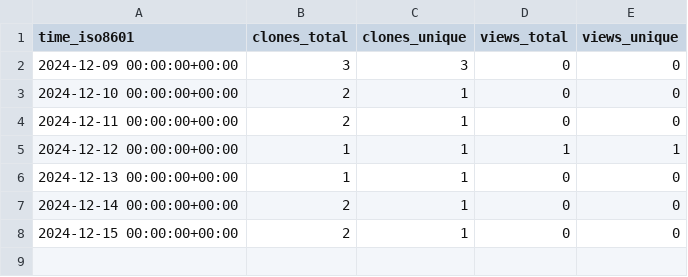
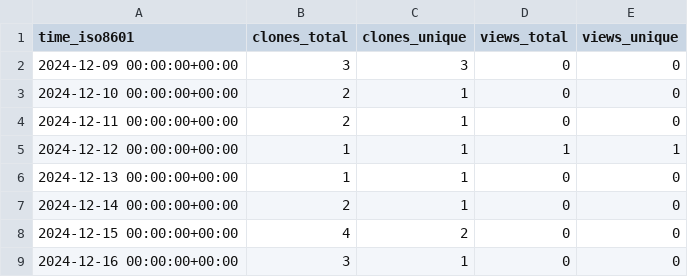
Before and after one commit to cubicleguy/ess_co-master, a CSV file: cubicleguy/ess_co-master/ghrs-data/views_clones_aggregate.csv, drawn as a sheet.

```diff
--- a/cubicleguy/ess_co-master/ghrs-data/views_clones_aggregate.csv
+++ b/cubicleguy/ess_co-master/ghrs-data/views_clones_aggregate.csv
@@ -7,2 +7,3 @@ time_iso8601,clones_total,clones_unique,views_total,views_unique
 2024-12-14 00:00:00+00:00,2,1,0,0
-2024-12-15 00:00:00+00:00,2,1,0,0
+2024-12-15 00:00:00+00:00,4,2,0,0
+2024-12-16 00:00:00+00:00,3,1,0,0
```
Also changed, not shown: 1 other file.
